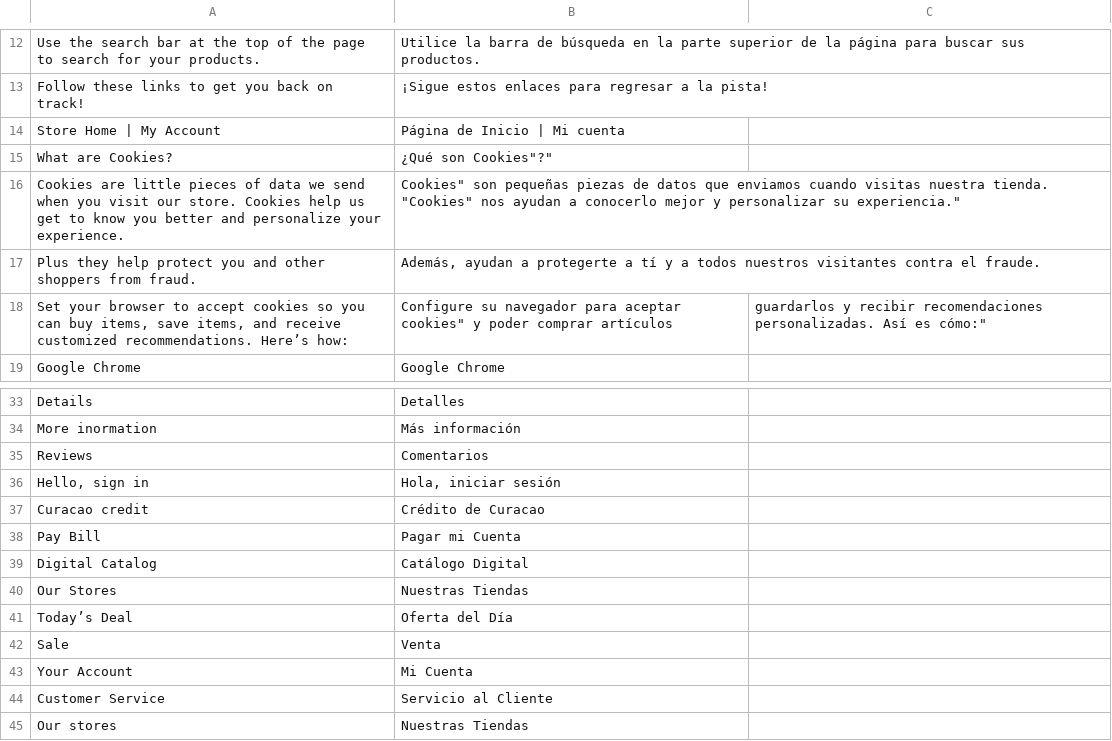
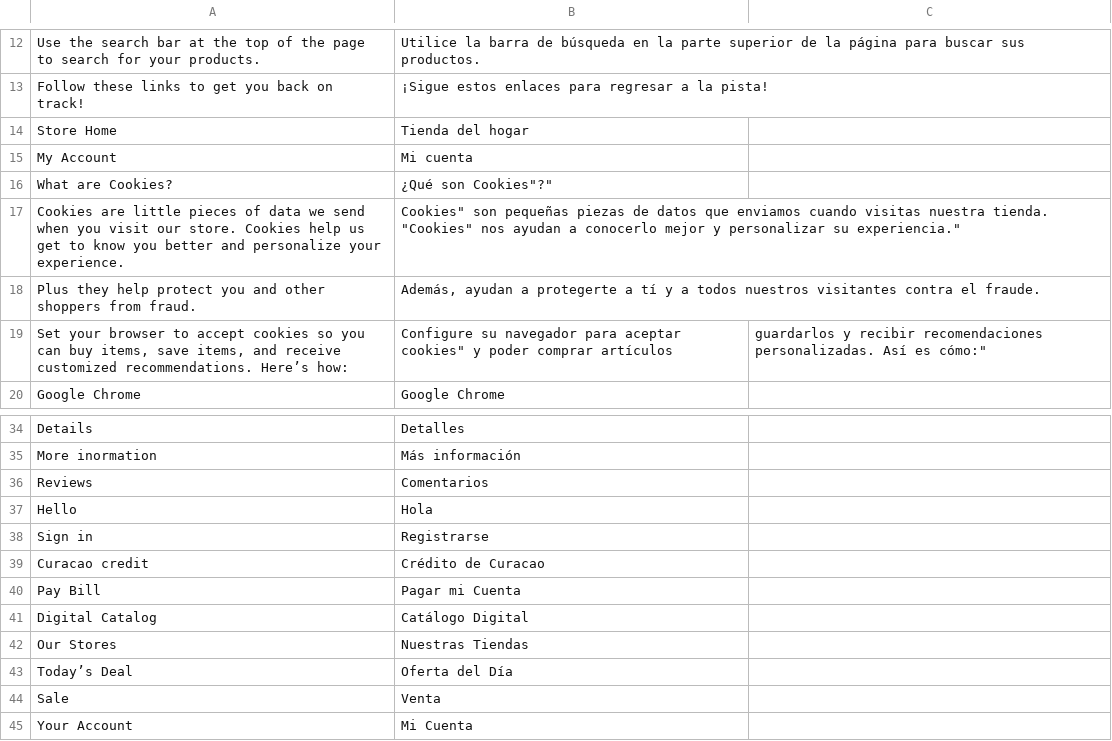
Before and after one commit to hanghua2017/icuracao-dev, a CSV file: app/design/frontend/Dyode/curacao/i18n/es_ES.csv, drawn as a sheet; only a part is shown, gaps mark what is left out; the shorter side is filled out with more unchanged rows; removed rows and columns are numbered as before the commit, all else as after; the diff covers the shown part only; the diff names each change by its address in the sheet, - before the commit and + after, or states it on an @@ line.

Commit message:
Account Language switcher

```diff
--- a/app/design/frontend/Dyode/curacao/i18n/es_ES.csv
+++ b/app/design/frontend/Dyode/curacao/i18n/es_ES.csv
-row 14: Store Home | My Account | Página de Inicio | Mi cuenta
+row 14: Store Home | Tienda del hogar
+row 15: My Account | Mi cuenta
-row 36: Hello, sign in | Hola, iniciar sesión
+row 37: Hello | Hola
+row 38: Sign in | Registrarse
```
Also changed, not shown: 27 added rows elsewhere in this file, 3 other files.
